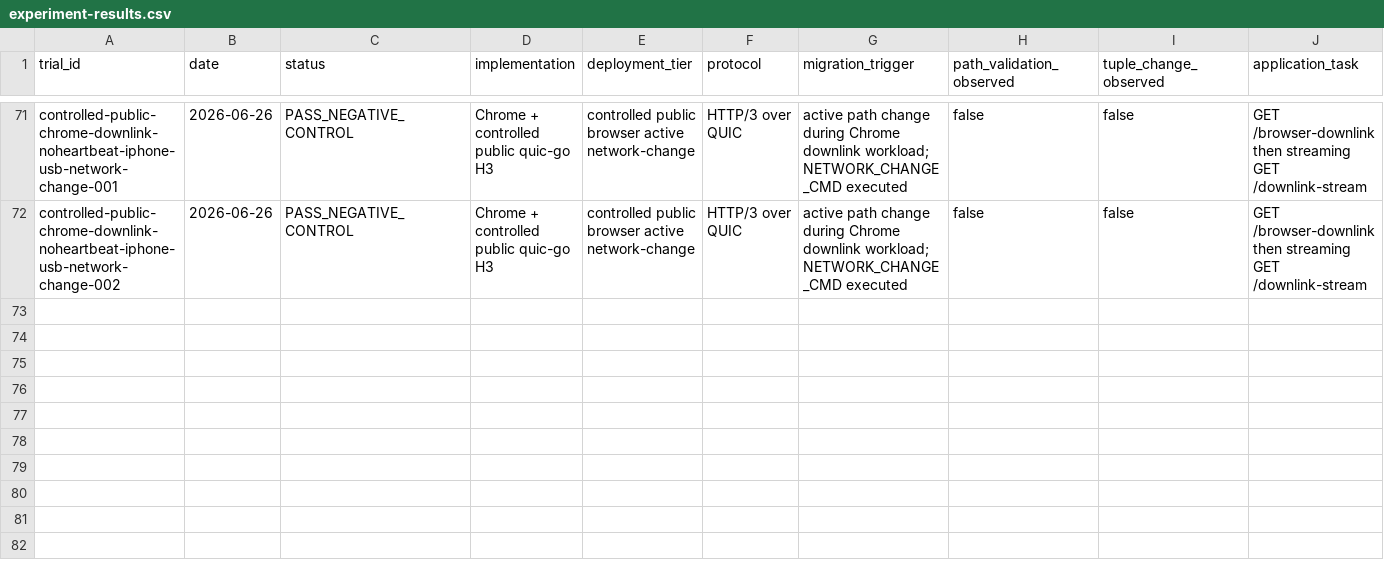
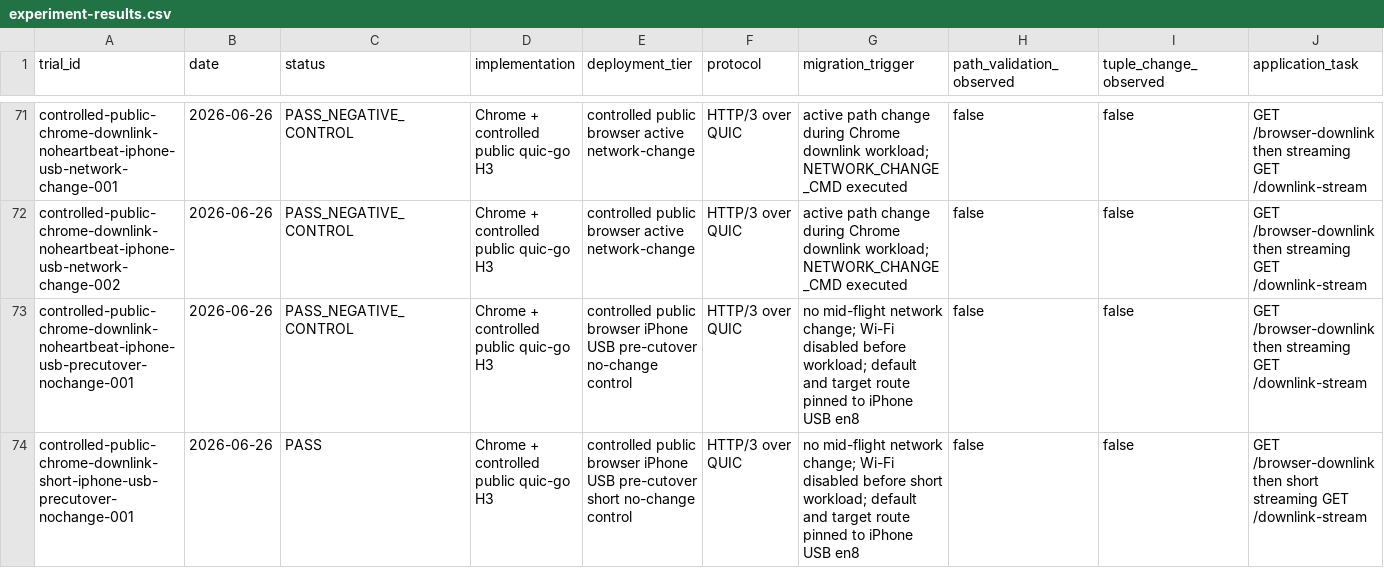
Before and after one commit to manNomi/quic-connect-migration, a CSV file: data/experiment-results.csv, drawn as a sheet; only a part is shown, gaps mark what is left out; rows hold the shown columns only; the diff names each change by its address in the sheet, - before the commit and + after, or states it on an @@ line.

Commit message:
research: add iPhone USB pre-cutover controls

```diff
--- a/data/experiment-results.csv
+++ b/data/experiment-results.csv
+row 73: controlled-public-chrome-downlink-noheartbeat-iphone-usb-precutover-nochange-001 | 2026-06-26 | PASS_NEGATIVE_CONTROL | Chrome + controlled public quic-go H3 | controlled public browser iPhone USB pre-cutover no-change control | HTTP/3 over QUIC | no mid-flight network change; Wi-Fi disabled before workload; default and target route pinned to iPhone USB en8 | false | false | GET /browser-downlink then streaming GET /downlink-stream
+row 74: controlled-public-chrome-downlink-short-iphone-usb-precutover-nochange-001 | 2026-06-26 | PASS | Chrome + controlled public quic-go H3 | controlled public browser iPhone USB pre-cutover short no-change control | HTTP/3 over QUIC | no mid-flight network change; Wi-Fi disabled before short workload; default and target route pinned to iPhone USB en8 | false | false | GET /browser-downlink then short streaming GET /downlink-stream
```
Also changed, not shown: 9 other files.
